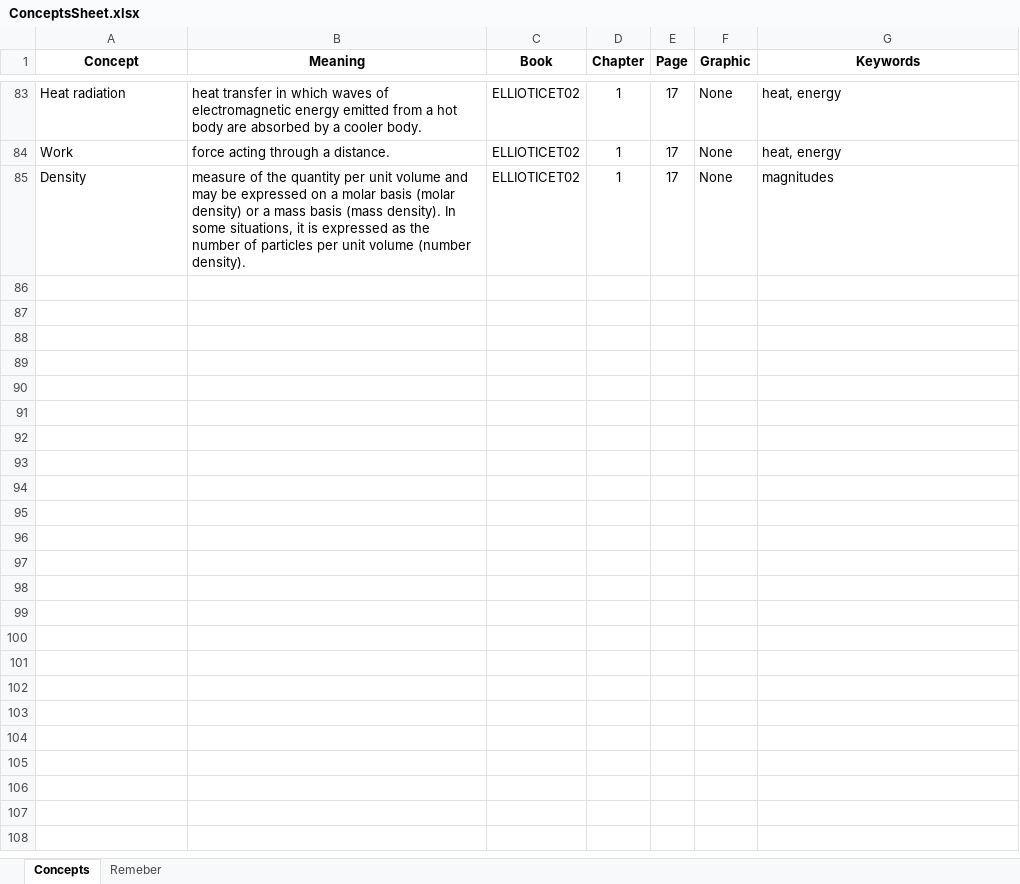
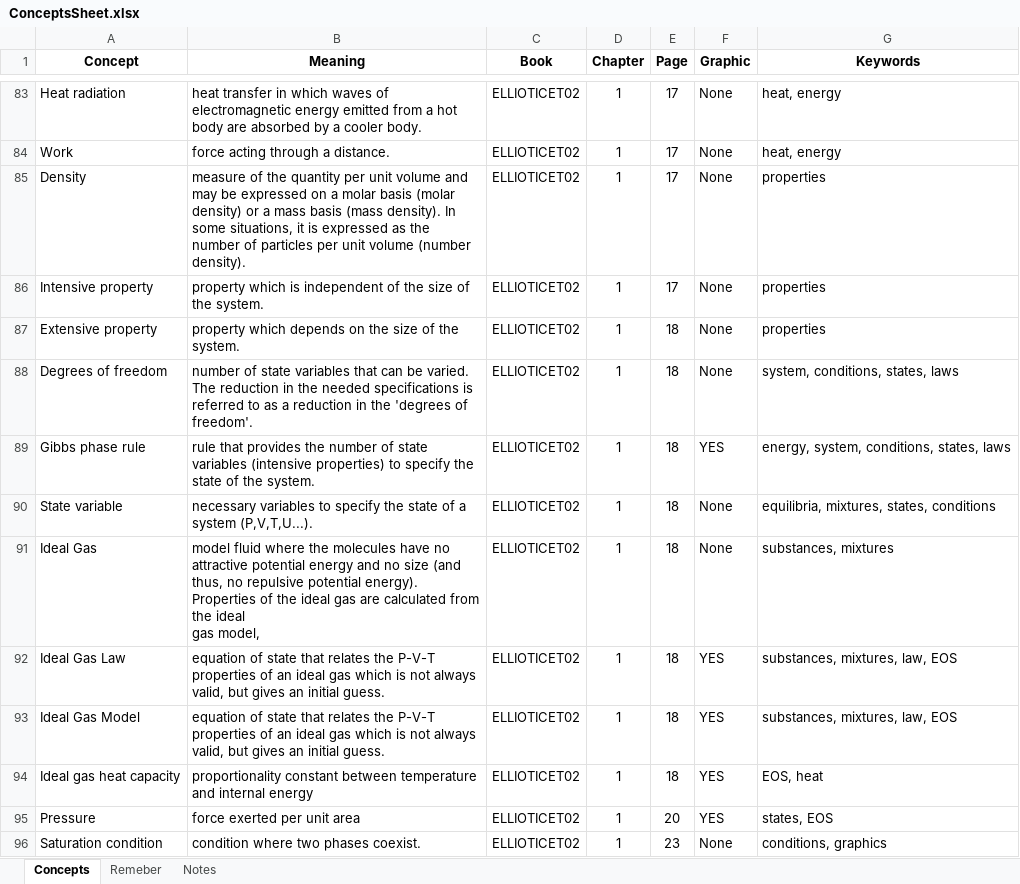
Before and after one commit to JPRovezzi/ThermoPyBook, an Excel workbook: ConceptsSheet.xlsx, sheet Concepts, drawn as a sheet; only a part is shown, gaps mark what is left out; values as stored, in another font and other column widths than the file's, no borders; ↵ is a line break in a cell; the diff covers the shown part only; the diff names each change by its address in the sheet, - before the commit and + after, or states it on an @@ line.

Commit message:
Autoguardado

```diff
--- a/ConceptsSheet.xlsx (sheet Concepts)
+++ b/ConceptsSheet.xlsx (sheet Concepts)
+sheet tab: Notes
-G85 (Keywords): magnitudes
+G85 (Keywords): properties
+row 86: Intensive property | property which is independent of the size of the system. | ELLIOTICET02 | 1 | 17 | None | properties
+row 87: Extensive property | property which depends on the size of the system. | ELLIOTICET02 | 1 | 18 | None | properties
+row 88: Degrees of freedom | number of state variables that can be varied. The reduction in the needed specifications is referred to as a reduction in the 'degrees of freedom'. | ELLIOTICET02 | 1 | 18 | None | system, conditions, states, laws
+row 89: Gibbs phase rule | rule that provides the number of state variables (intensive properties) to specify the state of the system. | ELLIOTICET02 | 1 | 18 | YES | energy, system, conditions, states, laws
+row 90: State variable | necessary variables to specify the state of a system (P,V,T,U...). | ELLIOTICET02 | 1 | 18 | None | equilibria, mixtures, states, conditions
+row 91: Ideal Gas | model fluid where the molecules have no attractive potential energy and no size (and thus, no repulsive potential energy). Properties of the ideal gas are calculated from the ideal ↵ gas model, | ELLIOTICET02 | 1 | 18 | None | substances, mixtures
+row 92: Ideal Gas Law | equation of state that relates the P-V-T properties of an ideal gas which is not always valid, but gives an initial guess. | ELLIOTICET02 | 1 | 18 | YES | substances, mixtures, law, EOS
+row 93: Ideal Gas Model | equation of state that relates the P-V-T properties of an ideal gas which is not always valid, but gives an initial guess. | ELLIOTICET02 | 1 | 18 | YES | substances, mixtures, law, EOS
+row 94: Ideal gas heat capacity | proportionality constant between temperature and internal energy | ELLIOTICET02 | 1 | 18 | YES | EOS, heat
+row 95: Pressure | force exerted per unit area | ELLIOTICET02 | 1 | 20 | YES | states, EOS
+row 96: Saturation condition | condition where two phases coexist. | ELLIOTICET02 | 1 | 23 | None | conditions, graphics
```
Also changed, not shown: 11 added rows and 10 edited cells elsewhere in this sheet, sheet Remeber.
